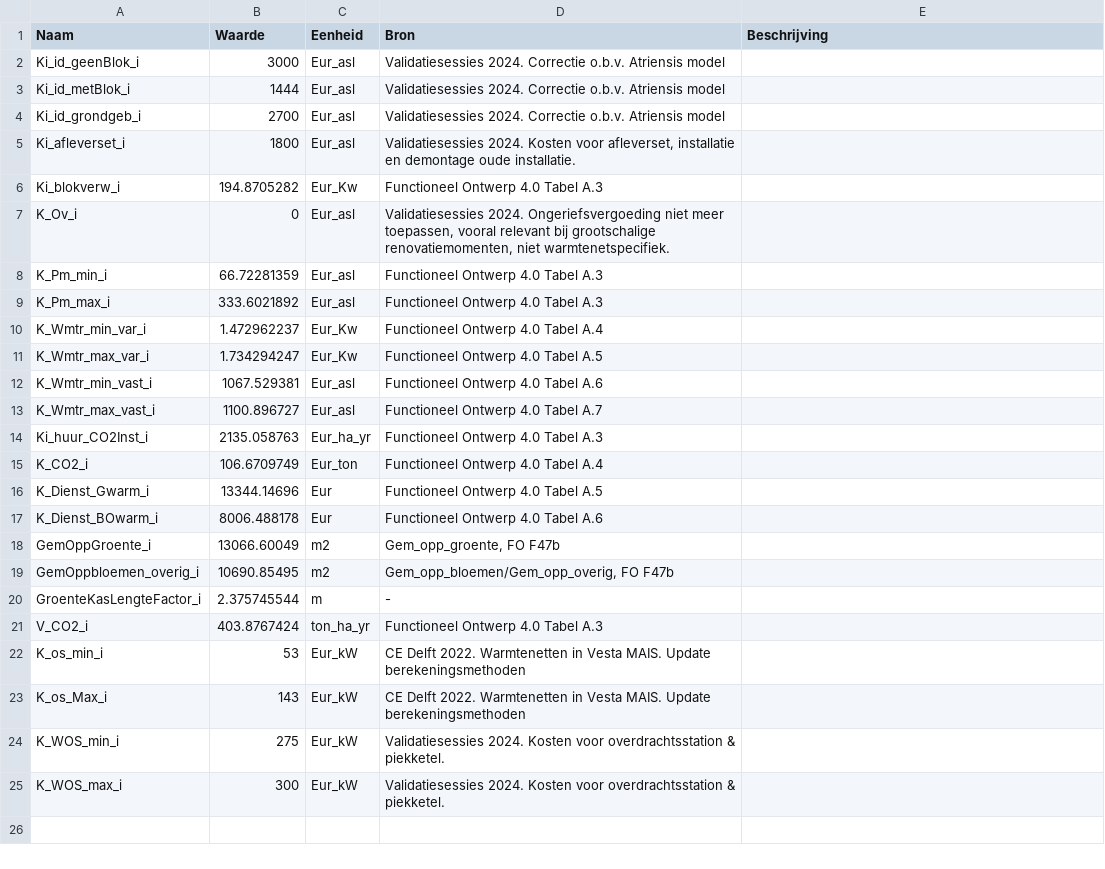
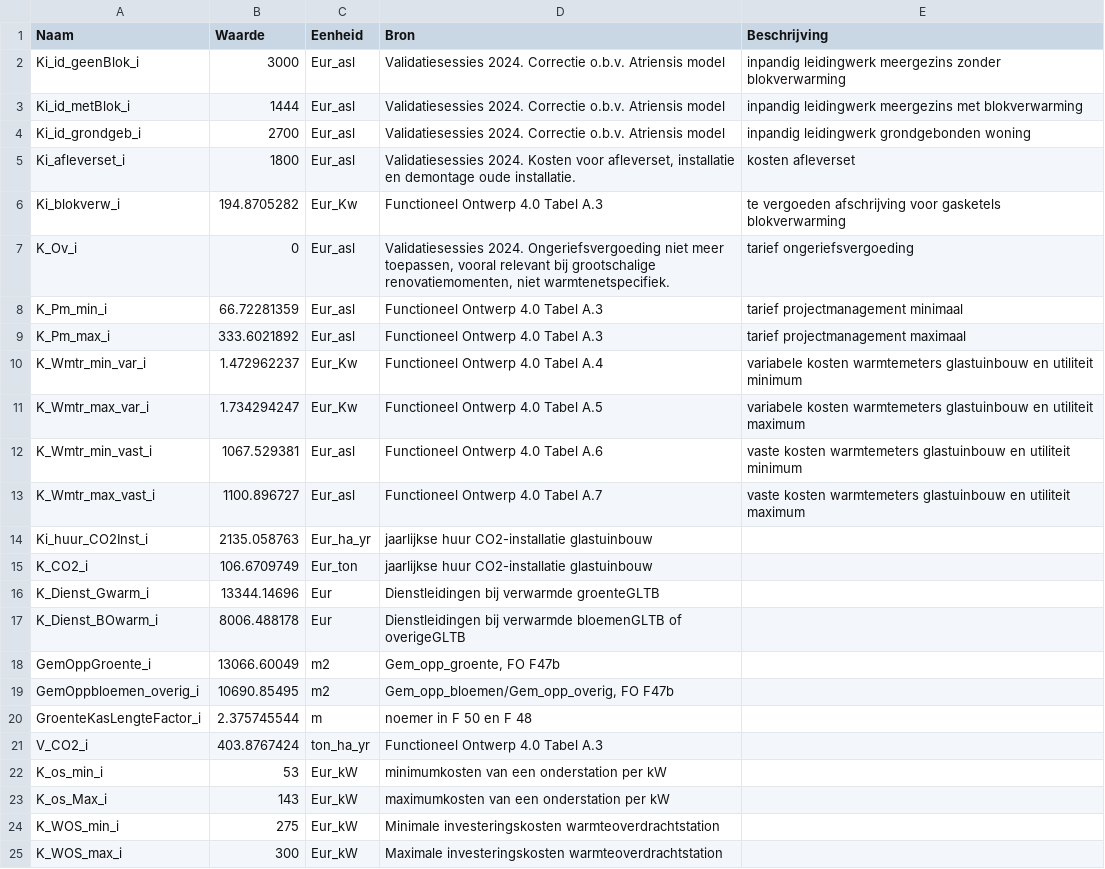
Before and after one commit to pbl-nl/model-vesta-public, a CSV file: data/Kentallen/20241015_MT_warmtenetten.csv, drawn as a sheet.

Commit message:
Toevoeging beschrijving aan MT-kentallen csv

```diff
--- a/data/Kentallen/20241015_MT_warmtenetten.csv
+++ b/data/Kentallen/20241015_MT_warmtenetten.csv
@@ -1,25 +1,25 @@
 Naam;Waarde;Eenheid;Bron;Beschrijving
-Ki_id_geenBlok_i;3000;Eur_asl;Validatiesessies 2024. Correctie o.b.v. Atriensis model;
-Ki_id_metBlok_i;1444;Eur_asl;Validatiesessies 2024. Correctie o.b.v. Atriensis model;
-Ki_id_grondgeb_i;2700;Eur_asl;Validatiesessies 2024. Correctie o.b.v. Atriensis model;
-Ki_afleverset_i;1800;Eur_asl;Validatiesessies 2024. Kosten voor afleverset, installatie en demontage oude installatie.;
-Ki_blokverw_i;194.8705282;Eur_Kw;Functioneel Ontwerp 4.0 Tabel A.3;
-K_Ov_i;0;Eur_asl;Validatiesessies 2024. Ongeriefsvergoeding niet meer toepassen, vooral relevant bij grootschalige renovatiemomenten, niet warmtenetspecifiek.;
-K_Pm_min_i;66.72281359;Eur_asl;Functioneel Ontwerp 4.0 Tabel A.3;
-K_Pm_max_i;333.6021892;Eur_asl;Functioneel Ontwerp 4.0 Tabel A.3;
-K_Wmtr_min_var_i;1.472962237;Eur_Kw;Functioneel Ontwerp 4.0 Tabel A.4;
-K_Wmtr_max_var_i;1.734294247;Eur_Kw;Functioneel Ontwerp 4.0 Tabel A.5;
-K_Wmtr_min_vast_i;1067.529381;Eur_asl;Functioneel Ontwerp 4.0 Tabel A.6;
-K_Wmtr_max_vast_i;1100.896727;Eur_asl;Functioneel Ontwerp 4.0 Tabel A.7;
-Ki_huur_CO2Inst_i;2135.058763;Eur_ha_yr;Functioneel Ontwerp 4.0 Tabel A.3;
-K_CO2_i;106.6709749;Eur_ton;Functioneel Ontwerp 4.0 Tabel A.4;
-K_Dienst_Gwarm_i;13344.14696;Eur;Functioneel Ontwerp 4.0 Tabel A.5;
-K_Dienst_BOwarm_i;8006.488178;Eur;Functioneel Ontwerp 4.0 Tabel A.6;
+Ki_id_geenBlok_i;3000;Eur_asl;Validatiesessies 2024. Correctie o.b.v. Atriensis model;inpandig leidingwerk meergezins zonder blokverwarming
+Ki_id_metBlok_i;1444;Eur_asl;Validatiesessies 2024. Correctie o.b.v. Atriensis model;inpandig leidingwerk meergezins met blokverwarming
+Ki_id_grondgeb_i;2700;Eur_asl;Validatiesessies 2024. Correctie o.b.v. Atriensis model;inpandig leidingwerk grondgebonden woning
+Ki_afleverset_i;1800;Eur_asl;Validatiesessies 2024. Kosten voor afleverset, installatie en demontage oude installatie.;kosten afleverset
+Ki_blokverw_i;194.8705282;Eur_Kw;Functioneel Ontwerp 4.0 Tabel A.3;te vergoeden afschrijving voor gasketels blokverwarming
+K_Ov_i;0;Eur_asl;Validatiesessies 2024. Ongeriefsvergoeding niet meer toepassen, vooral relevant bij grootschalige renovatiemomenten, niet warmtenetspecifiek.;tarief ongeriefsvergoeding
+K_Pm_min_i;66.72281359;Eur_asl;Functioneel Ontwerp 4.0 Tabel A.3;tarief projectmanagement minimaal
+K_Pm_max_i;333.6021892;Eur_asl;Functioneel Ontwerp 4.0 Tabel A.3;tarief projectmanagement maximaal
+K_Wmtr_min_var_i;1.472962237;Eur_Kw;Functioneel Ontwerp 4.0 Tabel A.4;variabele kosten warmtemeters glastuinbouw en utiliteit minimum
+K_Wmtr_max_var_i;1.734294247;Eur_Kw;Functioneel Ontwerp 4.0 Tabel A.5;variabele kosten warmtemeters glastuinbouw en utiliteit maximum
+K_Wmtr_min_vast_i;1067.529381;Eur_asl;Functioneel Ontwerp 4.0 Tabel A.6;vaste kosten warmtemeters glastuinbouw en utiliteit minimum
+K_Wmtr_max_vast_i;1100.896727;Eur_asl;Functioneel Ontwerp 4.0 Tabel A.7;vaste kosten warmtemeters glastuinbouw en utiliteit maximum
+Ki_huur_CO2Inst_i;2135.058763;Eur_ha_yr;jaarlijkse huur CO2-installatie glastuinbouw;
+K_CO2_i;106.6709749;Eur_ton;jaarlijkse huur CO2-installatie glastuinbouw;
+K_Dienst_Gwarm_i;13344.14696;Eur;Dienstleidingen bij verwarmde groenteGLTB;
+K_Dienst_BOwarm_i;8006.488178;Eur;Dienstleidingen bij verwarmde bloemenGLTB of overigeGLTB;
 GemOppGroente_i;13066.60049;m2;Gem_opp_groente, FO F47b;
 GemOppbloemen_overig_i;10690.85495;m2;Gem_opp_bloemen/Gem_opp_overig, FO F47b;
-GroenteKasLengteFactor_i;2.375745544;m;-;
+GroenteKasLengteFactor_i;2.375745544;m;noemer in F 50 en F 48;
 V_CO2_i;403.8767424;ton_ha_yr;Functioneel Ontwerp 4.0 Tabel A.3;
-K_os_min_i;53;Eur_kW;CE Delft 2022. Warmtenetten in Vesta MAIS. Update berekeningsmethoden;
-K_os_Max_i;143;Eur_kW;CE Delft 2022. Warmtenetten in Vesta MAIS. Update berekeningsmethoden;
-K_WOS_min_i;275;Eur_kW;Validatiesessies 2024. Kosten voor overdrachtsstation & piekketel.;
-K_WOS_max_i;300;Eur_kW;Validatiesessies 2024. Kosten voor overdrachtsstation & piekketel.;
+K_os_min_i;53;Eur_kW;minimumkosten van een onderstation per kW;
+K_os_Max_i;143;Eur_kW;maximumkosten van een onderstation per kW;
+K_WOS_min_i;275;Eur_kW;Minimale investeringskosten warmteoverdrachtstation;
+K_WOS_max_i;300;Eur_kW;Maximale investeringskosten warmteoverdrachtstation;
```
